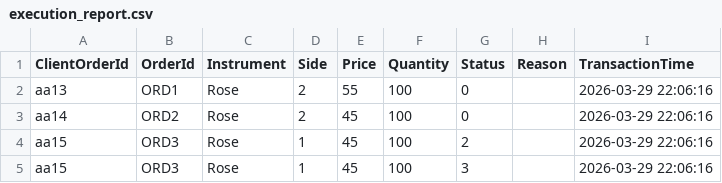
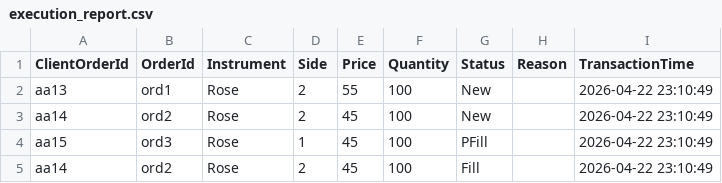
Before and after one commit to nsanjula/Flower-exchange, a CSV file: output/execution_report.csv, drawn as a sheet.

```diff
--- a/output/execution_report.csv
+++ b/output/execution_report.csv
@@ -1,5 +1,5 @@
 ClientOrderId,OrderId,Instrument,Side,Price,Quantity,Status,Reason,TransactionTime
-aa13,ORD1,Rose,2,55,100,0,,2026-03-29 22:06:16
-aa14,ORD2,Rose,2,45,100,0,,2026-03-29 22:06:16
-aa15,ORD3,Rose,1,45,100,2,,2026-03-29 22:06:16
-aa15,ORD3,Rose,1,45,100,3,,2026-03-29 22:06:16
+aa13,ord1,Rose,2,55,100,New,,2026-04-22 23:10:49
+aa14,ord2,Rose,2,45,100,New,,2026-04-22 23:10:49
+aa15,ord3,Rose,1,45,100,PFill,,2026-04-22 23:10:49
+aa14,ord2,Rose,2,45,100,Fill,,2026-04-22 23:10:49
```
Also changed, not shown: 3 other files.
